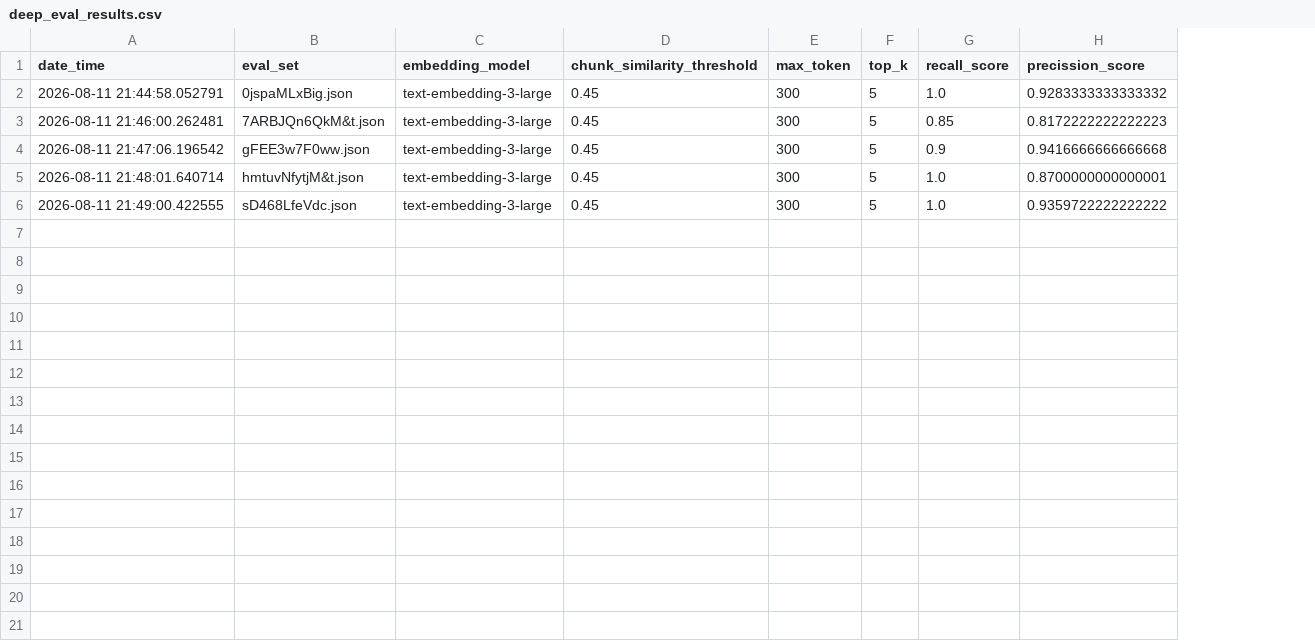
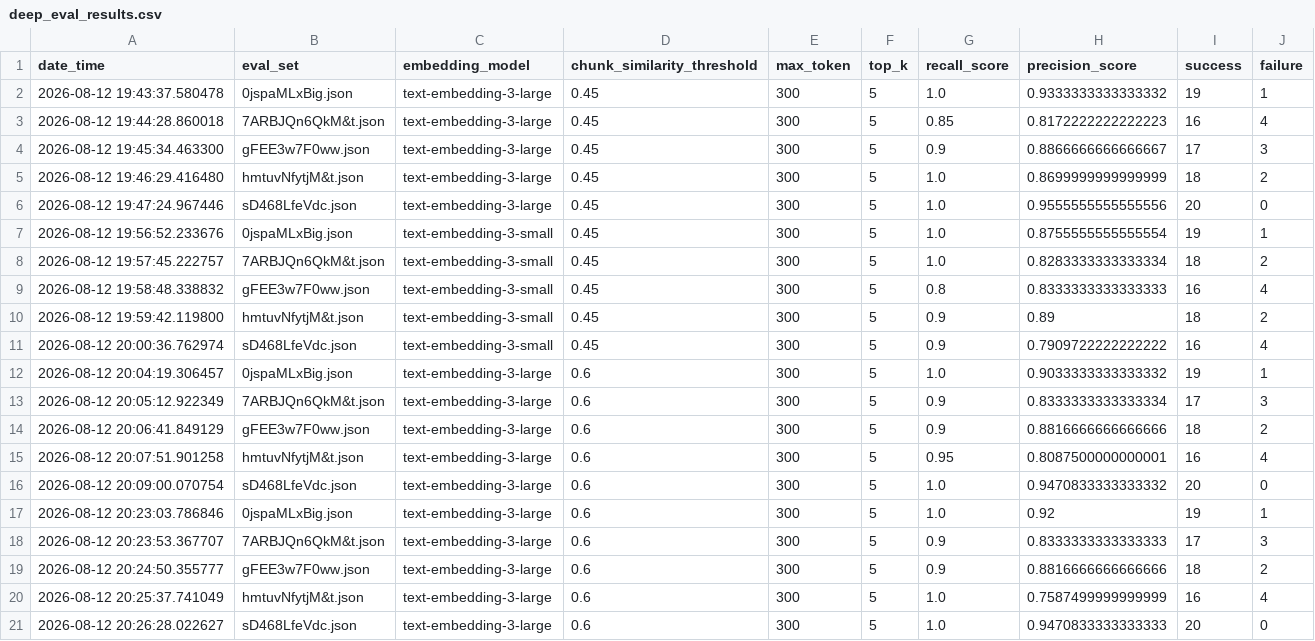
Before and after one commit to akshaypratap008/YouTube-RAG, a CSV file: rag_evaluation/eval_results/deep_eval_results.csv, drawn as a sheet; removed rows and columns are numbered as before the commit, all else as after; the diff names each change by its address in the sheet, - before the commit and + after, or states it on an @@ line.

Commit message:
retriever evaluation

```diff
--- a/rag_evaluation/eval_results/deep_eval_results.csv
+++ b/rag_evaluation/eval_results/deep_eval_results.csv
-column H (precission_score), rows 2-6: 0.9283333333333332 | 0.8172222222222223 | 0.9416666666666668 | 0.8700000000000001 | 0.9359722222222222
+column H (precision_score), rows 2-6: 0.9333333333333332 | 0.8172222222222223 | 0.8866666666666667 | 0.8699999999999999 | 0.9555555555555556
+column I (success), rows 2-6: 19 | 16 | 17 | 18 | 20
+column J (failure), rows 2-6: 1 | 4 | 3 | 2 | 0
-A2 (date_time): 2026-08-11 21:44:58.052791
+A2 (date_time): 2026-08-12 19:43:37.580478
-A3 (date_time): 2026-08-11 21:46:00.262481
+A3 (date_time): 2026-08-12 19:44:28.860018
-A4 (date_time): 2026-08-11 21:47:06.196542
+A4 (date_time): 2026-08-12 19:45:34.463300
-A5 (date_time): 2026-08-11 21:48:01.640714
+A5 (date_time): 2026-08-12 19:46:29.416480
-A6 (date_time): 2026-08-11 21:49:00.422555
+A6 (date_time): 2026-08-12 19:47:24.967446
+row 7: 2026-08-12 19:56:52.233676 | 0jspaMLxBig.json | text-embedding-3-small | 0.45 | 300 | 5 | 1.0 | 0.8755555555555554 | 19 | 1
+row 8: 2026-08-12 19:57:45.222757 | 7ARBJQn6QkM&t.json | text-embedding-3-small | 0.45 | 300 | 5 | 1.0 | 0.8283333333333334 | 18 | 2
+row 9: 2026-08-12 19:58:48.338832 | gFEE3w7F0ww.json | text-embedding-3-small | 0.45 | 300 | 5 | 0.8 | 0.8333333333333333 | 16 | 4
+row 10: 2026-08-12 19:59:42.119800 | hmtuvNfytjM&t.json | text-embedding-3-small | 0.45 | 300 | 5 | 0.9 | 0.89 | 18 | 2
+row 11: 2026-08-12 20:00:36.762974 | sD468LfeVdc.json | text-embedding-3-small | 0.45 | 300 | 5 | 0.9 | 0.7909722222222222 | 16 | 4
+row 12: 2026-08-12 20:04:19.306457 | 0jspaMLxBig.json | text-embedding-3-large | 0.6 | 300 | 5 | 1.0 | 0.9033333333333332 | 19 | 1
+row 13: 2026-08-12 20:05:12.922349 | 7ARBJQn6QkM&t.json | text-embedding-3-large | 0.6 | 300 | 5 | 0.9 | 0.8333333333333334 | 17 | 3
+row 14: 2026-08-12 20:06:41.849129 | gFEE3w7F0ww.json | text-embedding-3-large | 0.6 | 300 | 5 | 0.9 | 0.8816666666666666 | 18 | 2
+row 15: 2026-08-12 20:07:51.901258 | hmtuvNfytjM&t.json | text-embedding-3-large | 0.6 | 300 | 5 | 0.95 | 0.8087500000000001 | 16 | 4
+row 16: 2026-08-12 20:09:00.070754 | sD468LfeVdc.json | text-embedding-3-large | 0.6 | 300 | 5 | 1.0 | 0.9470833333333332 | 20 | 0
+row 17: 2026-08-12 20:23:03.786846 | 0jspaMLxBig.json | text-embedding-3-large | 0.6 | 300 | 5 | 1.0 | 0.92 | 19 | 1
+row 18: 2026-08-12 20:23:53.367707 | 7ARBJQn6QkM&t.json | text-embedding-3-large | 0.6 | 300 | 5 | 0.9 | 0.8333333333333333 | 17 | 3
+row 19: 2026-08-12 20:24:50.355777 | gFEE3w7F0ww.json | text-embedding-3-large | 0.6 | 300 | 5 | 0.9 | 0.8816666666666666 | 18 | 2
+row 20: 2026-08-12 20:25:37.741049 | hmtuvNfytjM&t.json | text-embedding-3-large | 0.6 | 300 | 5 | 1.0 | 0.7587499999999999 | 16 | 4
+row 21: 2026-08-12 20:26:28.022627 | sD468LfeVdc.json | text-embedding-3-large | 0.6 | 300 | 5 | 1.0 | 0.9470833333333333 | 20 | 0
```
Also changed, not shown: 24 other files.
